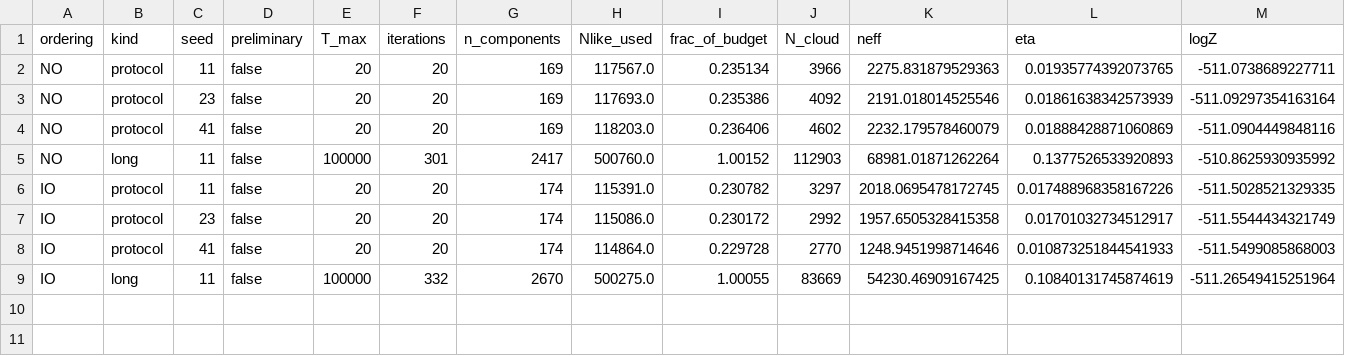
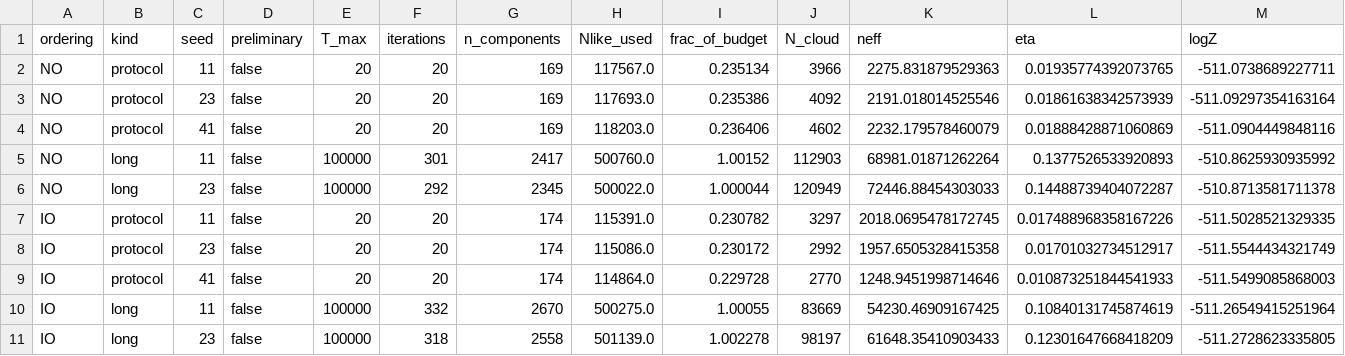
Before and after one commit to valeagent/molewhacker-newtrinos, a CSV file: out/tables/tmax_study.csv, drawn as a sheet; only a part is shown; rows hold the shown columns only; the diff names each change by its address in the sheet, - before the commit and + after, or states it on an @@ line.

Commit message:
Extension analysis pipeline (d = 24): fresh-draw check, figures, tables, orchestration; lane 2 redefined (NO only: DeepCore module has no IO hypersurfaces); seed-23 ablation metadata; IceCube contour data

```diff
--- a/out/tables/tmax_study.csv
+++ b/out/tables/tmax_study.csv
+row 6: NO | long | 23 | false | 100000 | 292 | 2345 | 500022.0 | 1.000044 | 120949 | 72446.88454303033 | 0.14488739404072287 | -510.8713581711378
+row 11: IO | long | 23 | false | 100000 | 318 | 2558 | 501139.0 | 1.002278 | 98197 | 61648.35410903433 | 0.12301647668418209 | -511.2728623335805
```
Also changed, not shown: out_ablation/iter_timestamps.csv, 24 other files.
